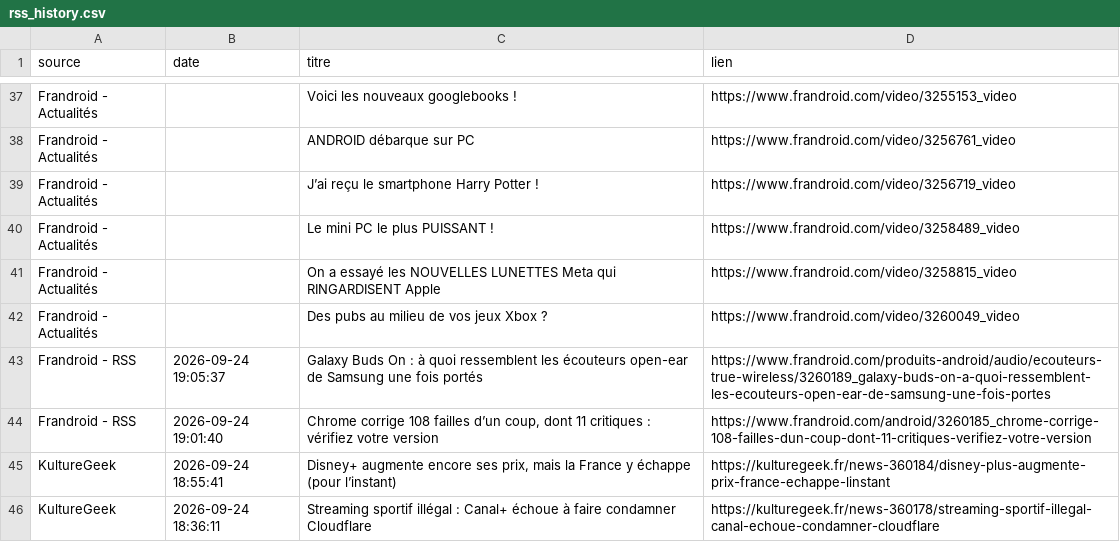
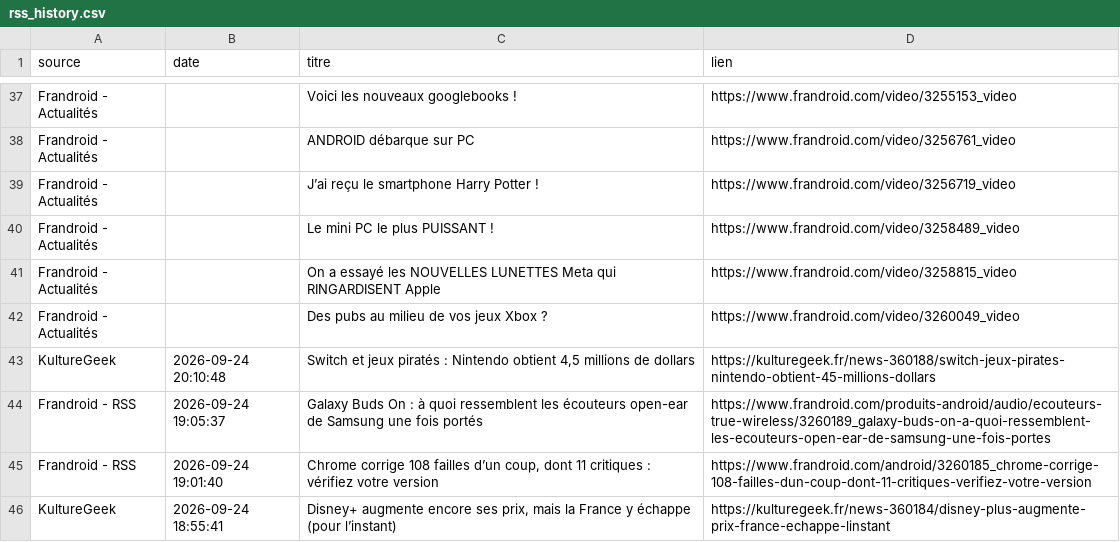
Before and after one commit to djhadef-star/rss-automation, a CSV file: output/rss_history.csv, drawn as a sheet; only a part is shown, gaps mark what is left out; the shorter side is filled out with more unchanged rows; the diff names each change by its address in the sheet, - before the commit and + after, or states it on an @@ line.

```diff
--- a/output/rss_history.csv
+++ b/output/rss_history.csv
+row 43: KultureGeek | 2026-09-24 20:10:48 | Switch et jeux piratés : Nintendo obtient 4,5 millions de dollars | https://kulturegeek.fr/news-360188/switch-jeux-pirates-nintendo-obtient-45-millions-dollars
```
